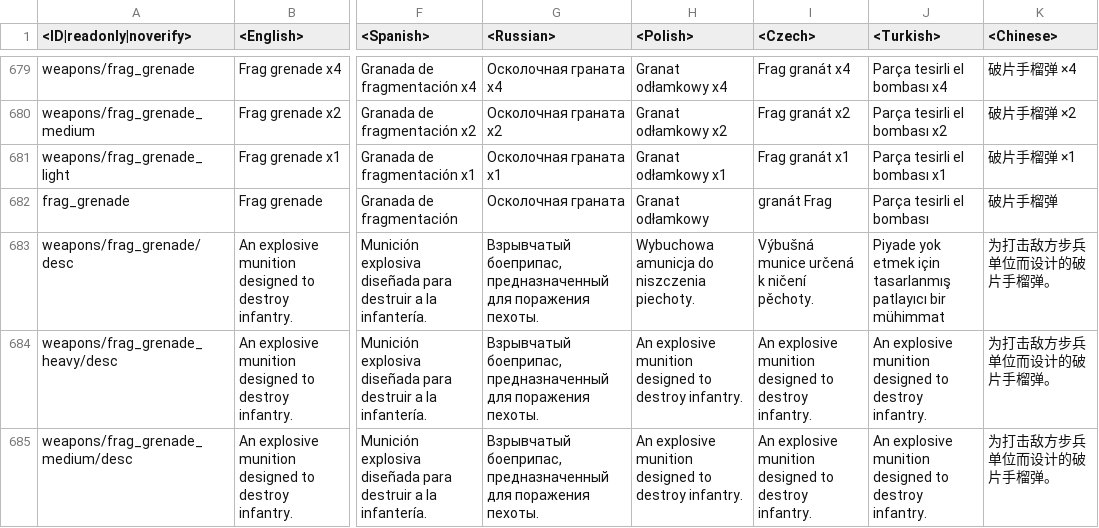
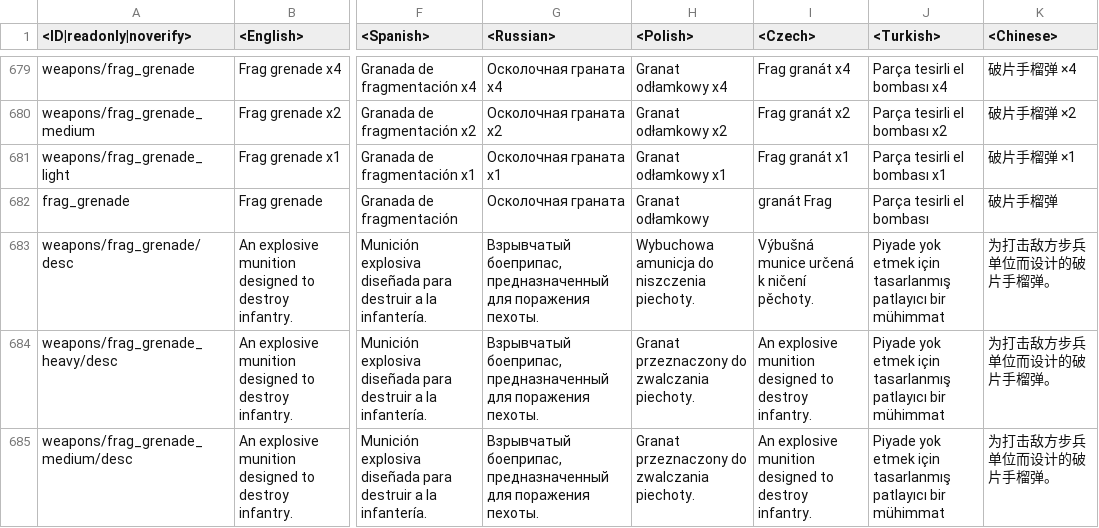
Before and after one commit to Beafty/astrbot_plugin_checkwtplayerlist, a CSV file: lang/inf.csv, drawn as a sheet; only a part is shown, gaps mark what is left out; the diff covers the shown part only; the diff names each change by its address in the sheet, - before the commit and + after, or states it on an @@ line.

```diff
--- a/lang/inf.csv
+++ b/lang/inf.csv
-H684:H685 (<Polish>): An explosive munition designed to destroy infantry.
+H684:H685 (<Polish>): Granat przeznaczony do zwalczania piechoty.
-J684:J685 (<Turkish>): An explosive munition designed to destroy infantry.
+J684:J685 (<Turkish>): Piyade yok etmek için tasarlanmış patlayıcı bir mühimmat
```
Also changed, not shown: 13 edited cells elsewhere in this file, lang/unlocks_conditions.csv, 4 other files.
